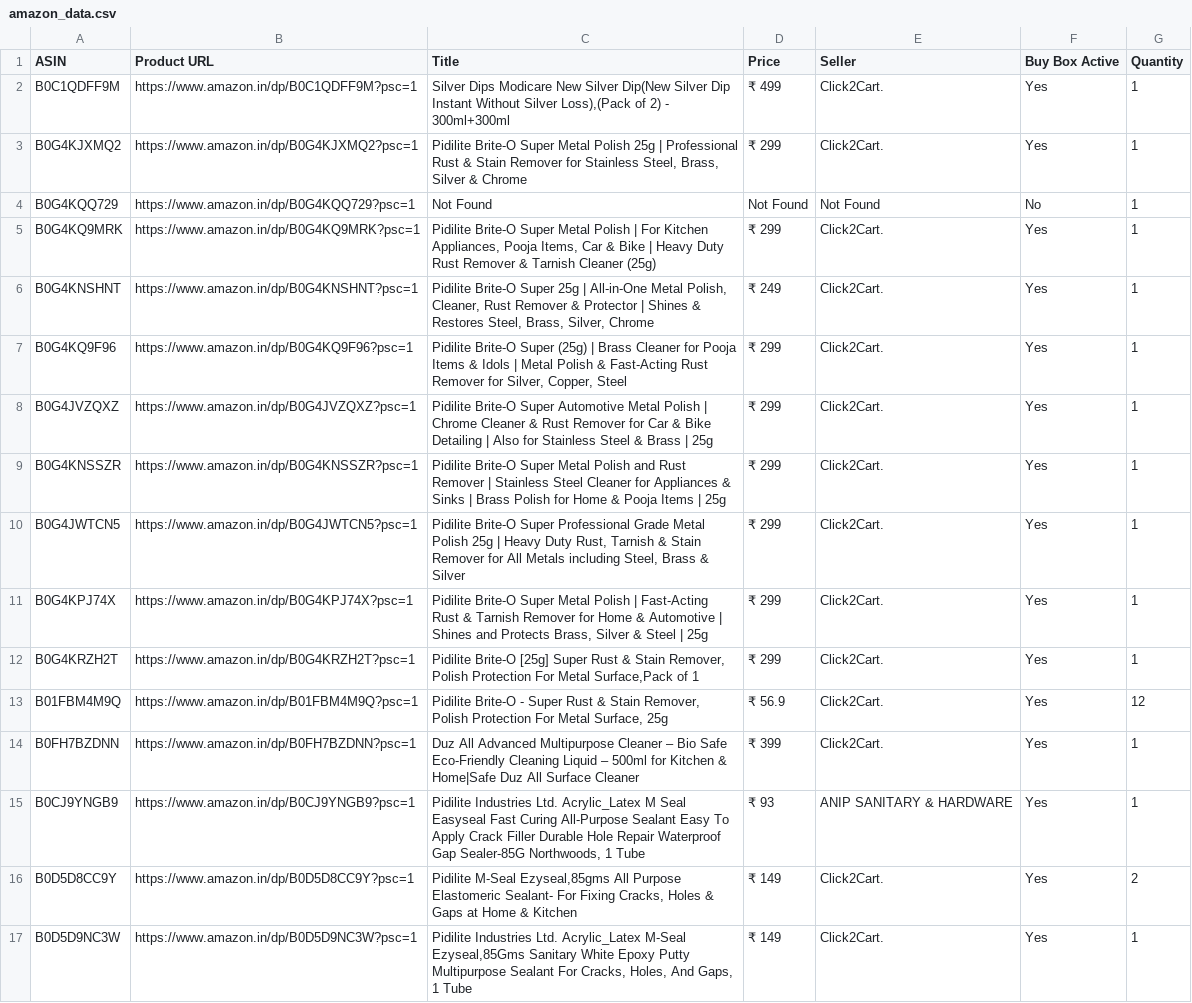
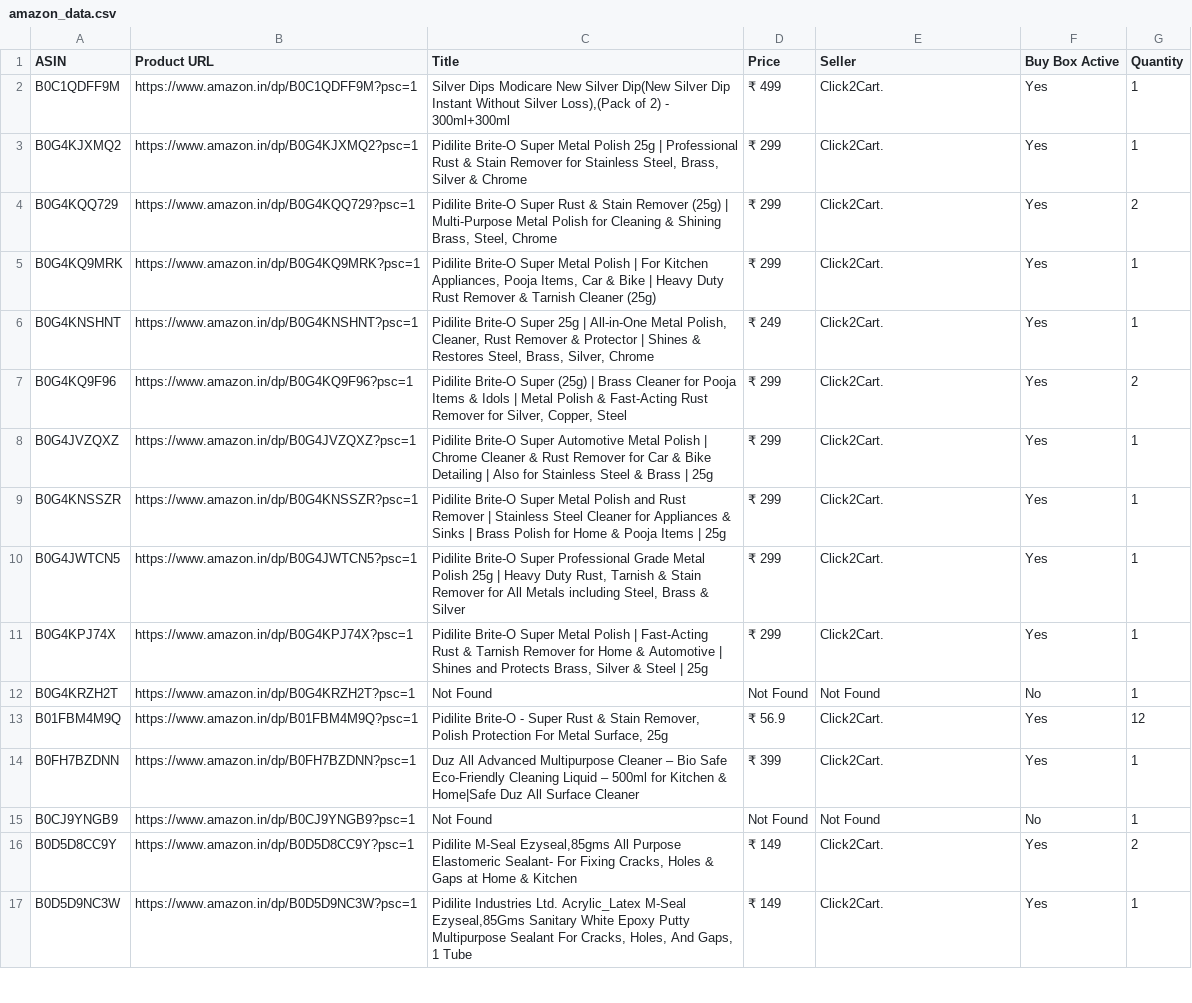
Before and after one commit to egaurav006/amazon-scraper, a CSV file: amazon_data.csv, drawn as a sheet; only a part is shown; the diff covers the shown part only.

```diff
--- a/amazon_data.csv
+++ b/amazon_data.csv
@@ -3,6 +3,6 @@ B0C1QDFF9M,https://www.amazon.in/dp/B0C1QDFF9M?psc=1,"Silver Dips Modicare New S
 B0G4KJXMQ2,https://www.amazon.in/dp/B0G4KJXMQ2?psc=1,"Pidilite Brite-O Super Metal Polish 25g | Professional Rust & Stain Remover for Stainless Steel, Brass, Silver & Chrome",₹ 299,Click2Cart.,Yes,1
-B0G4KQQ729,https://www.amazon.in/dp/B0G4KQQ729?psc=1,Not Found,Not Found,Not Found,No,1
+B0G4KQQ729,https://www.amazon.in/dp/B0G4KQQ729?psc=1,"Pidilite Brite-O Super Rust & Stain Remover (25g) | Multi-Purpose Metal Polish for Cleaning & Shining Brass, Steel, Chrome",₹ 299,Click2Cart.,Yes,2
 B0G4KQ9MRK,https://www.amazon.in/dp/B0G4KQ9MRK?psc=1,"Pidilite Brite-O Super Metal Polish | For Kitchen Appliances, Pooja Items, Car & Bike | Heavy Duty Rust Remover & Tarnish Cleaner (25g)",₹ 299,Click2Cart.,Yes,1
 B0G4KNSHNT,https://www.amazon.in/dp/B0G4KNSHNT?psc=1,"Pidilite Brite-O Super 25g | All-in-One Metal Polish, Cleaner, Rust Remover & Protector | Shines & Restores Steel, Brass, Silver, Chrome",₹ 249,Click2Cart.,Yes,1
-B0G4KQ9F96,https://www.amazon.in/dp/B0G4KQ9F96?psc=1,"Pidilite Brite-O Super (25g) | Brass Cleaner for Pooja Items & Idols | Metal Polish & Fast-Acting Rust Remover for Silver, Copper, Steel",₹ 299,Click2Cart.,Yes,1
+B0G4KQ9F96,https://www.amazon.in/dp/B0G4KQ9F96?psc=1,"Pidilite Brite-O Super (25g) | Brass Cleaner for Pooja Items & Idols | Metal Polish & Fast-Acting Rust Remover for Silver, Copper, Steel",₹ 299,Click2Cart.,Yes,2
 B0G4JVZQXZ,https://www.amazon.in/dp/B0G4JVZQXZ?psc=1,Pidilite Brite-O Super Automotive Metal Polish | Chrome Cleaner & Rust Remover for Car & Bike Detailing | Also for Stainless Steel & Brass | 25g,₹ 299,Click2Cart.,Yes,1
@@ -11,6 +11,6 @@ B0G4JWTCN5,https://www.amazon.in/dp/B0G4JWTCN5?psc=1,"Pidilite Brite-O Super Pro
 B0G4KPJ74X,https://www.amazon.in/dp/B0G4KPJ74X?psc=1,"Pidilite Brite-O Super Metal Polish | Fast-Acting Rust & Tarnish Remover for Home & Automotive | Shines and Protects Brass, Silver & Steel | 25g",₹ 299,Click2Cart.,Yes,1
-B0G4KRZH2T,https://www.amazon.in/dp/B0G4KRZH2T?psc=1,"Pidilite Brite-O [25g] Super Rust & Stain Remover, Polish Protection For Metal Surface,Pack of 1",₹ 299,Click2Cart.,Yes,1
+B0G4KRZH2T,https://www.amazon.in/dp/B0G4KRZH2T?psc=1,Not Found,Not Found,Not Found,No,1
 B01FBM4M9Q,https://www.amazon.in/dp/B01FBM4M9Q?psc=1,"Pidilite Brite-O - Super Rust & Stain Remover, Polish Protection For Metal Surface, 25g",₹ 56.9,Click2Cart.,Yes,12
 B0FH7BZDNN,https://www.amazon.in/dp/B0FH7BZDNN?psc=1,Duz All Advanced Multipurpose Cleaner – Bio Safe Eco-Friendly Cleaning Liquid – 500ml for Kitchen & Home|Safe Duz All Surface Cleaner,₹ 399,Click2Cart.,Yes,1
-B0CJ9YNGB9,https://www.amazon.in/dp/B0CJ9YNGB9?psc=1,"Pidilite Industries Ltd. Acrylic_Latex M Seal Easyseal Fast Curing All-Purpose Sealant Easy To Apply Crack Filler Durable Hole Repair Waterproof Gap Sealer-85G Northwoods, 1 Tube",₹ 93,ANIP SANITARY & HARDWARE,Yes,1
+B0CJ9YNGB9,https://www.amazon.in/dp/B0CJ9YNGB9?psc=1,Not Found,Not Found,Not Found,No,1
 B0D5D8CC9Y,https://www.amazon.in/dp/B0D5D8CC9Y?psc=1,"Pidilite M-Seal Ezyseal,85gms All Purpose Elastomeric Sealant- For Fixing Cracks, Holes & Gaps at Home & Kitchen",₹ 149,Click2Cart.,Yes,2
```
Also changed, not shown: 36 edited cells elsewhere in this file.
